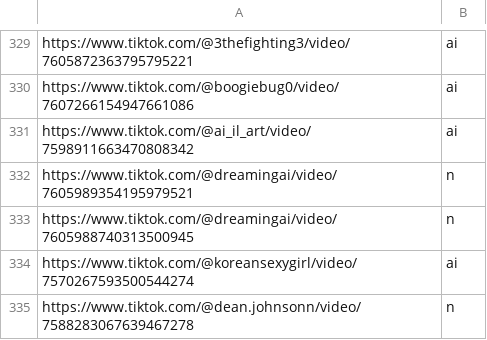
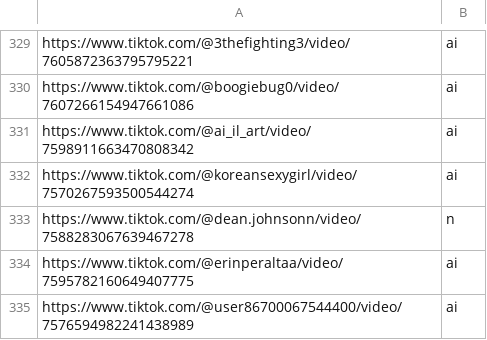
Before and after one commit to tat400pinglife/Video_detection_model-WIP-, a CSV file: scripts/scraper/csvs/urls.csv, drawn as a sheet; only a part is shown, gaps mark what is left out; the shorter side is filled out with more unchanged rows; the diff names each change by its address in the sheet, - before the commit and + after, or states it on an @@ line.

Commit message:
validation vids

```diff
--- a/scripts/scraper/csvs/urls.csv
+++ b/scripts/scraper/csvs/urls.csv
-row 332: https://www.tiktok.com/@dreamingai/video/7605989354195979521 | n
-row 333: https://www.tiktok.com/@dreamingai/video/7605988740313500945 | n
```
